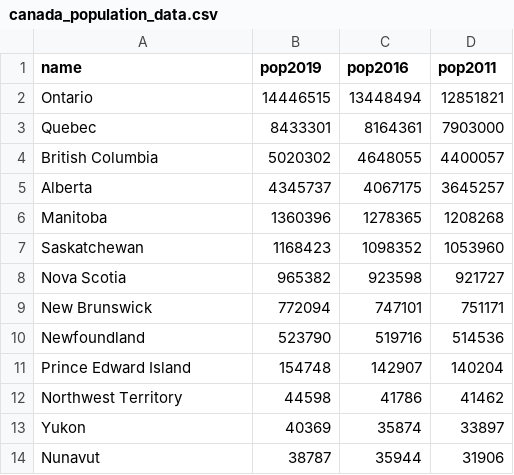
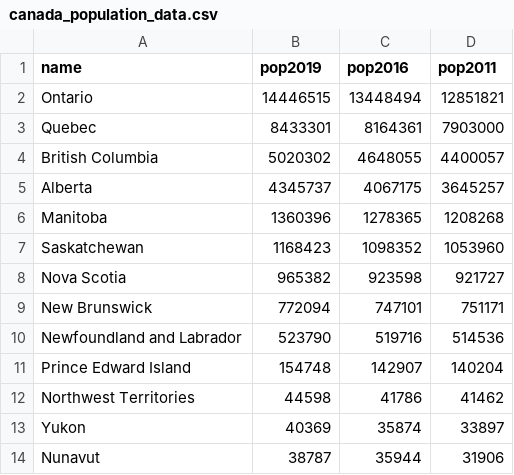
Before and after one commit to cameron-raymond/COVID-Child-Care-Twitter, a CSV file: data/external_datasets/canada_population_data.csv, drawn as a sheet.

```diff
--- a/data/external_datasets/canada_population_data.csv
+++ b/data/external_datasets/canada_population_data.csv
@@ -9,5 +9,5 @@
 "New Brunswick","772094","747101","751171"
-"Newfoundland","523790","519716","514536"
+"Newfoundland and Labrador","523790","519716","514536"
 "Prince Edward Island","154748","142907","140204"
-"Northwest Territory","44598","41786","41462"
+"Northwest Territories","44598","41786","41462"
 "Yukon","40369","35874","33897"
```
Also changed, not shown: 7 other files.
